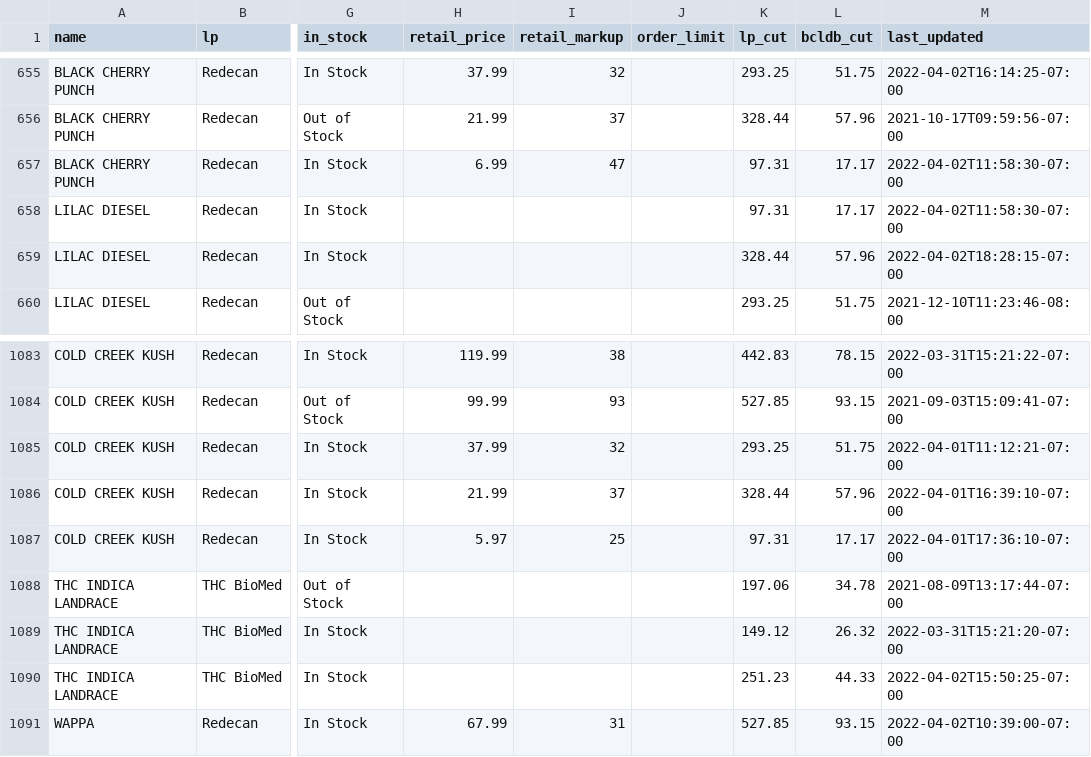
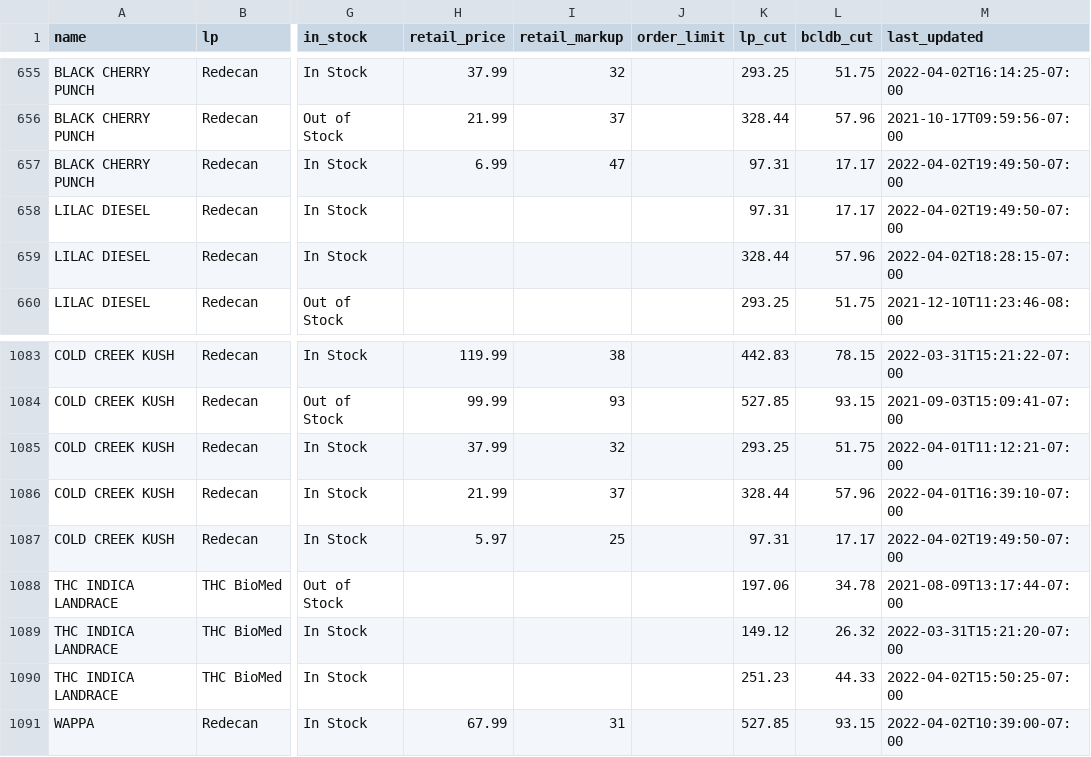
Before and after one commit to sasquatch-jr/bcldb_wholesale_cannabis_price_list, a CSV file: dump.csv, drawn as a sheet; only a part is shown, gaps mark what is left out; the diff names each change by its address in the sheet, - before the commit and + after, or states it on an @@ line.

```diff
--- a/dump.csv
+++ b/dump.csv
-M657:M658 (last_updated): 2022-04-02T11:58:30-07:00
+M657:M658 (last_updated): 2022-04-02T19:49:50-07:00
-M1087 (last_updated): 2022-04-01T17:36:10-07:00
+M1087 (last_updated): 2022-04-02T19:49:50-07:00
```
Also changed, not shown: 1 other file.
